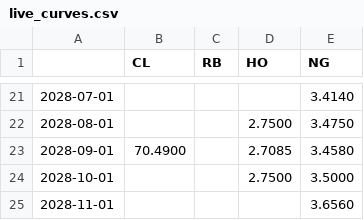
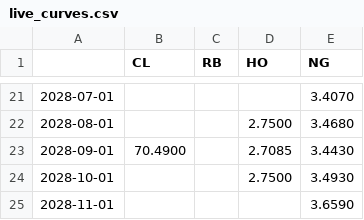
Before and after one commit to cristianahobbs/oil-futures-curves, a CSV file: data/live_curves.csv, drawn as a sheet; only a part is shown, gaps mark what is left out; the diff covers the shown part only.

```diff
--- a/data/live_curves.csv
+++ b/data/live_curves.csv
@@ -21,5 +21,5 @@
-2028-07-01,,,,3.4140
-2028-08-01,,,2.7500,3.4750
-2028-09-01,70.4900,,2.7085,3.4580
-2028-10-01,,,2.7500,3.5000
-2028-11-01,,,,3.6560
+2028-07-01,,,,3.4070
+2028-08-01,,,2.7500,3.4680
+2028-09-01,70.4900,,2.7085,3.4430
+2028-10-01,,,2.7500,3.4930
+2028-11-01,,,,3.6590
```
Also changed, not shown: 64 edited cells elsewhere in this file, data/signals_today.csv, 4 other files.
